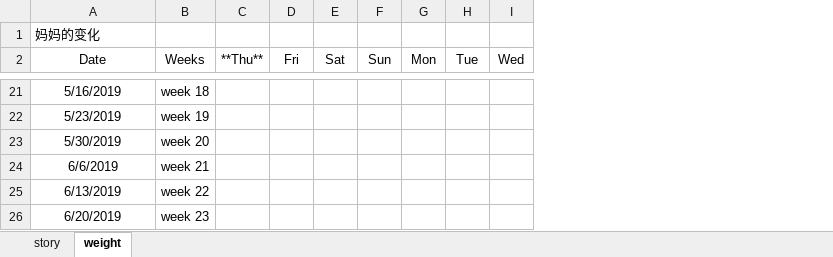
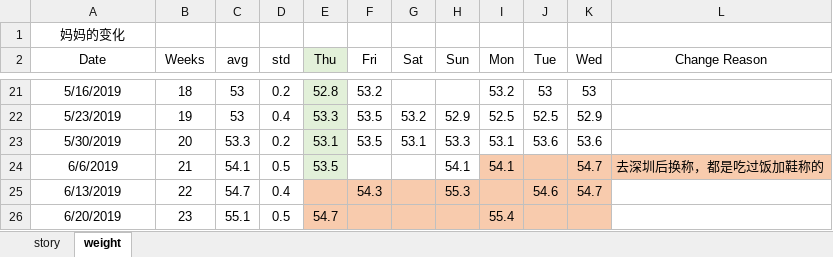
Before and after one commit to AngryJoy/JJBaby, an Excel workbook: doc/daily_tracking.xlsx, sheet weight, drawn as a sheet; only a part is shown, gaps mark what is left out; values as stored, in another font and other column widths than the file's, no borders; removed rows and columns are numbered as before the commit, all else as after; the diff covers the shown part only; the diff names each change by its address in the sheet, - before the commit and + after, or states it on an @@ line.

Commit message:
add mom's weight growth trend notebook

```diff
--- a/doc/daily_tracking.xlsx (sheet weight)
+++ b/doc/daily_tracking.xlsx (sheet weight)
-column C (**Thu**), empty
+column C (avg), rows 21-26: 53 | 53 | 53.3 | 54.1 | 54.7 | 55.1
+column D (std), rows 21-26: 0.2 | 0.4 | 0.2 | 0.5 | 0.4 | 0.5
+column E (Thu), rows 21-26: 52.8 | 53.3 | 53.1 | 53.5 |  | 54.7
+column L (Change Reason), row 24: 去深圳后换称，都是吃过饭加鞋称的
-A1 alignment: left
+A1 alignment: center
-B21 (Weeks): week 18
+B21 (Weeks): 18
-F21 (Fri): (empty)
+F21 (Fri): 53.2
-I21 (Mon): (empty)
+I21 (Mon): 53.2
-J21 (Tue): (empty)
+J21 (Tue): 53
-K21 (Wed): (empty)
+K21 (Wed): 53
-B22 (Weeks): week 19
+B22 (Weeks): 19
-F22:F23 (Fri): (empty)
+F22:F23 (Fri): 53.5
-G22 (Sat): (empty)
+G22 (Sat): 53.2
-H22 (Sun): (empty)
+H22 (Sun): 52.9
-I22 (Mon): (empty)
+I22 (Mon): 52.5
-J22 (Tue): (empty)
+J22 (Tue): 52.5
-K22 (Wed): (empty)
+K22 (Wed): 52.9
-B23 (Weeks): week 20
+B23 (Weeks): 20
-G23 (Sat): (empty)
+G23 (Sat): 53.1
-H23 (Sun): (empty)
+H23 (Sun): 53.3
-I23 (Mon): (empty)
+I23 (Mon): 53.1
-J23 (Tue): (empty)
+J23 (Tue): 53.6
-K23 (Wed): (empty)
+K23 (Wed): 53.6
-B24 (Weeks): week 21
+B24 (Weeks): 21
-H24 (Sun): (empty)
+H24 (Sun): 54.1
-I24 (Mon): (empty)
+I24 (Mon): 54.1
-I24:K24 fill: none
+I24:K24 fill: #F8CBAD
-K24:K25 (Wed): (empty)
+K24:K25 (Wed): 54.7
-B25 (Weeks): week 22
+B25 (Weeks): 22
-F25 (Fri): (empty)
+F25 (Fri): 54.3
-F25:K26 fill: none
+F25:K26 fill: #F8CBAD
-H25 (Sun): (empty)
+H25 (Sun): 55.3
-J25 (Tue): (empty)
+J25 (Tue): 54.6
-B26 (Weeks): week 23
+B26 (Weeks): 23
-I26 (Mon): (empty)
+I26 (Mon): 55.4
```
Also changed, not shown: 58 edited cells and cell formats elsewhere in this sheet, sheet story, 3 other files.
